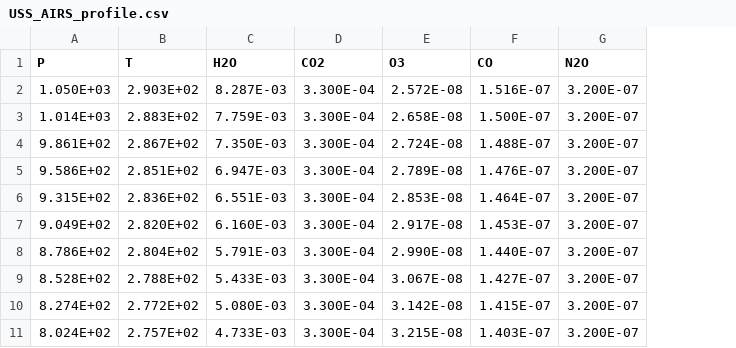
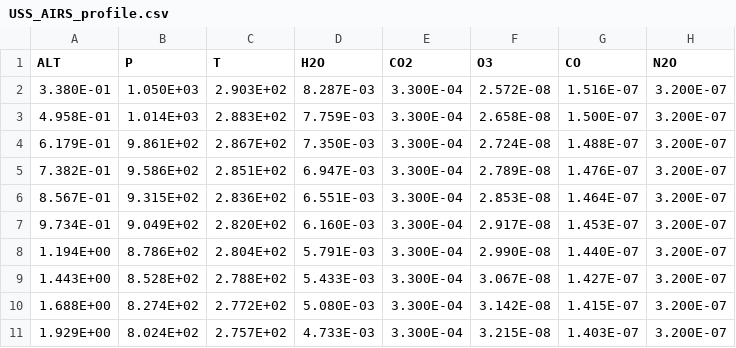
Before and after one commit to ReFRACtor/ABSCO, a CSV file: VMR/USS_AIRS_profile.csv, drawn as a sheet; only a part is shown; the diff names each change by its address in the sheet, - before the commit and + after, or states it on an @@ line.

Commit message:
added altitude to USS profile CSV and moved the 1050 mbar level to 0.5 km (arbitrary)

```diff
--- a/VMR/USS_AIRS_profile.csv
+++ b/VMR/USS_AIRS_profile.csv
+column A (ALT), rows 2-11: 3.380E-01 | 4.958E-01 | 6.179E-01 | 7.382E-01 | 8.567E-01 | 9.734E-01 | 1.194E+00 | 1.443E+00 | 1.688E+00 | 1.929E+00
```
Also changed, not shown: 1 other file.
